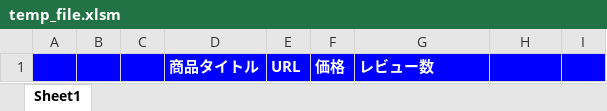
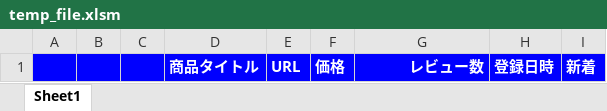
Before and after one commit to Mad2423gen/rakunte, an Excel workbook: config/temp_file.xlsm, sheet Sheet1, drawn as a sheet; values as stored, in another font and other column widths than the file's, no borders; the diff names each change by its address in the sheet, - before the commit and + after, or states it on an @@ line.

```diff
--- a/config/temp_file.xlsm (sheet Sheet1)
+++ b/config/temp_file.xlsm (sheet Sheet1)
-G1 alignment: left
+G1 alignment: right
-H1: (empty)
+H1: 登録日時
-I1: (empty)
+I1: 新着
```
Also changed, not shown: 4 other files.
